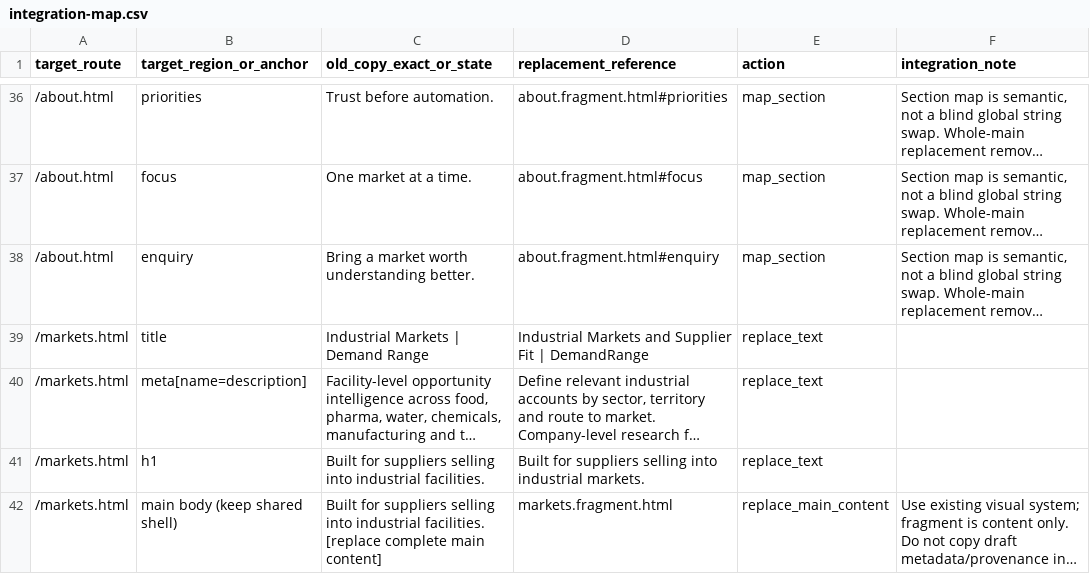
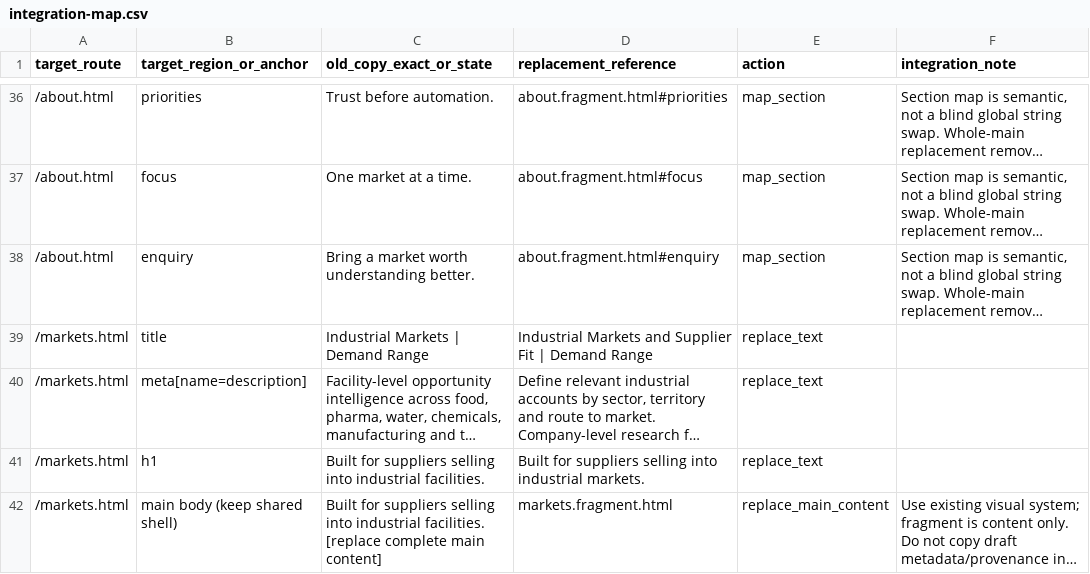
Before and after one commit to ObsidianVentureLab/demandrange-site, a CSV file: foundation/integration-map.csv, drawn as a sheet; only a part is shown, gaps mark what is left out; long unchanged cells end in …; the diff covers the shown part only; the diff names each change by its address in the sheet, - before the commit and + after, or states it on an @@ line.

```diff
--- a/foundation/integration-map.csv
+++ b/foundation/integration-map.csv
-D39 (replacement_reference): …Fit | DemandRange
+D39 (replacement_reference): …Fit | Demand Range
```
Also changed, not shown: 12 edited cells elsewhere in this file, 50 other files.
